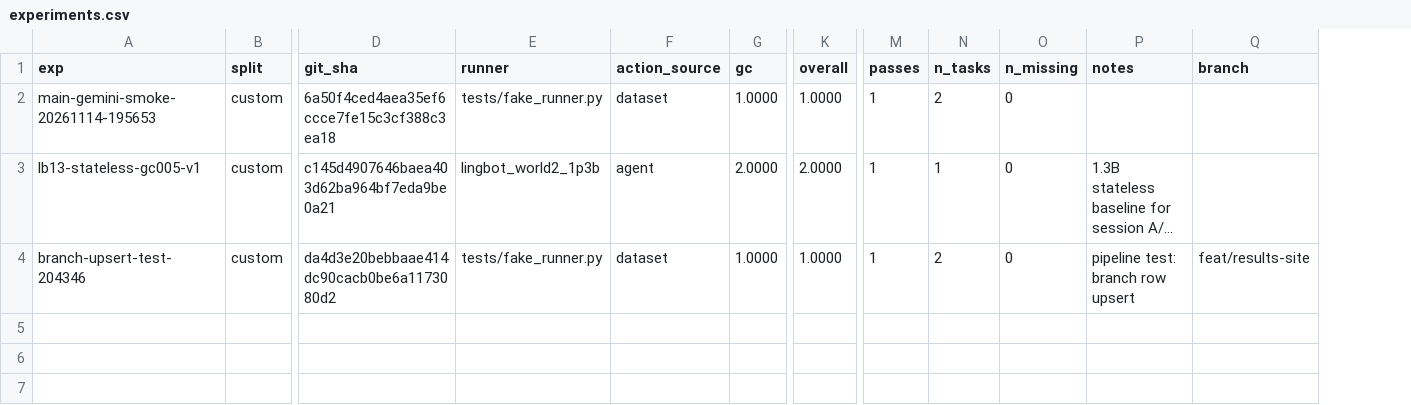
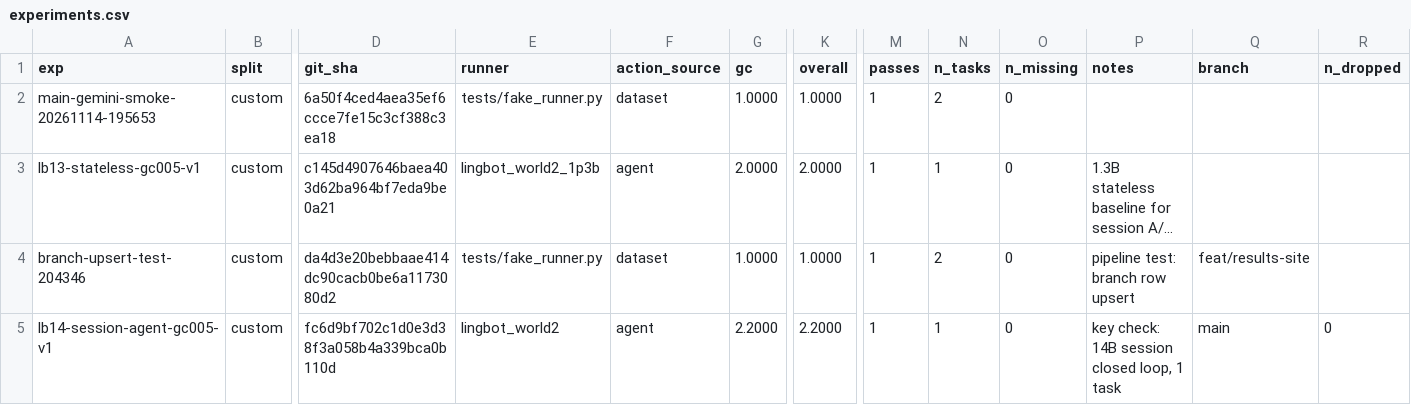
Before and after one commit to benceruleanlu/playworld-advancement, a CSV file: results/experiments.csv, drawn as a sheet; only a part is shown, gaps mark what is left out; long unchanged cells end in …; rows hold the shown columns only; the diff names each change by its address in the sheet, - before the commit and + after, or states it on an @@ line.

```diff
--- a/results/experiments.csv
+++ b/results/experiments.csv
+column R (n_dropped), empty
+row 5: lb14-session-agent-gc005-v1 | custom | fc6d9bf702c1d0e3d38f3a058b4a339bca0b110d | lingbot_world2 | agent | 2.2000 | 2.2000 | 1 | 1 | 0 | key check: 14B session closed loop, 1 task | main | 0
```
